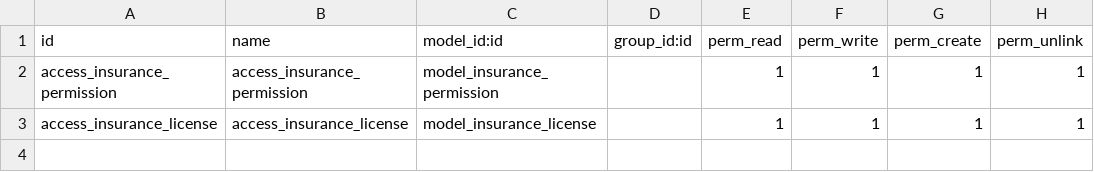
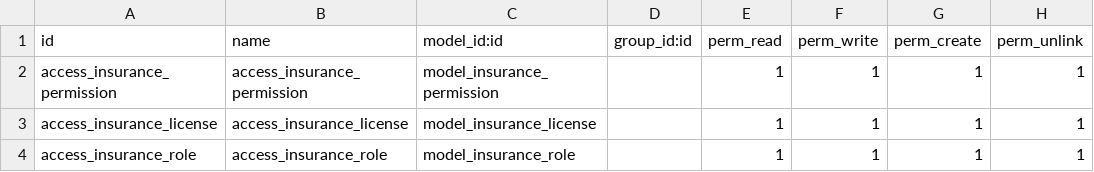
Before and after one commit to vertelab/odoo-membership, a CSV file: membership_insurance/security/ir.model.access.csv, drawn as a sheet; the diff names each change by its address in the sheet, - before the commit and + after, or states it on an @@ line.

Commit message:
membership_insurance: Deleted and added fält as client wanted

```diff
--- a/membership_insurance/security/ir.model.access.csv
+++ b/membership_insurance/security/ir.model.access.csv
+row 4: access_insurance_role | access_insurance_role | model_insurance_role |  | 1 | 1 | 1 | 1
```
Also changed, not shown: 4 other files.
